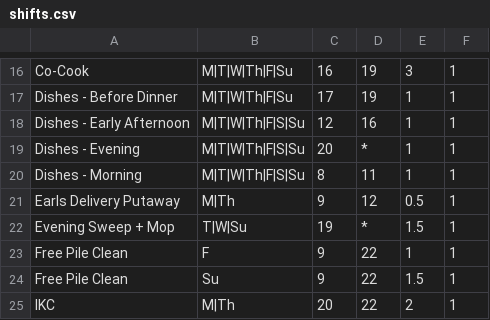
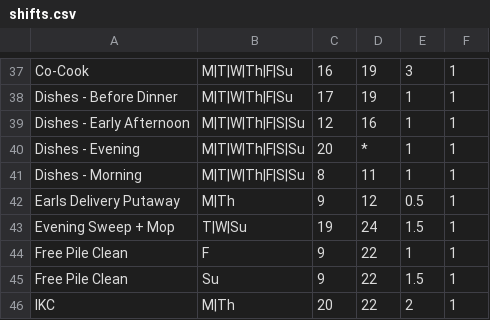
Before and after one commit to Radicalius/workshift, a CSV file: data/shifts.csv, drawn as a sheet; only a part is shown, gaps mark what is left out; the diff covers the shown part only.

```diff
--- a/data/shifts.csv
+++ b/data/shifts.csv
@@ -22 +43 @@ Earls Delivery Putaway, M|Th, 9, 12, 0.5,1,
-Evening Sweep + Mop, T|W|Su, 19, *, 1.5,1,
+Evening Sweep + Mop, T|W|Su, 19, 24, 1.5, 1
```
Also changed, not shown: 21 added rows and 1 edited cell elsewhere in this file, data/res.csv, 3 other files.
